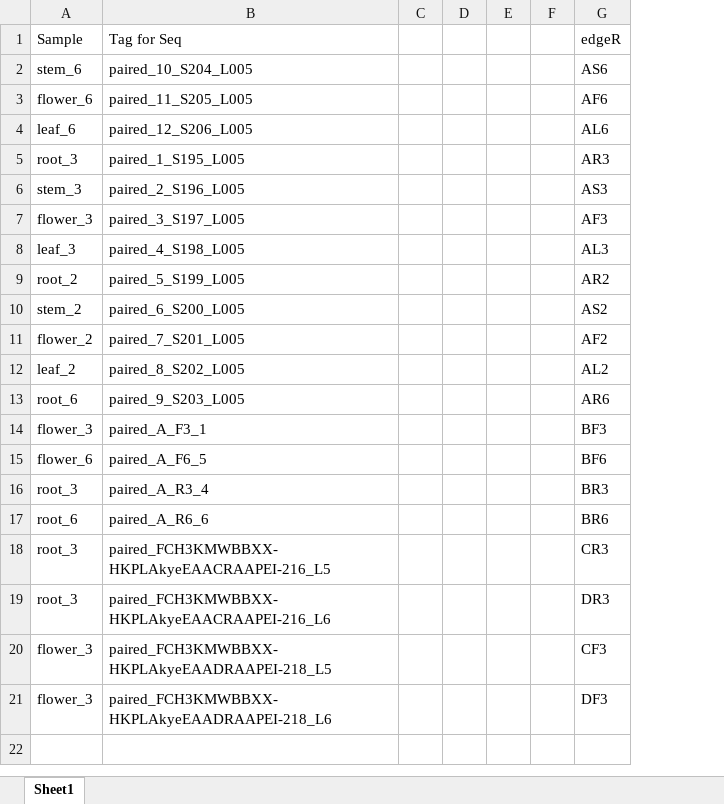
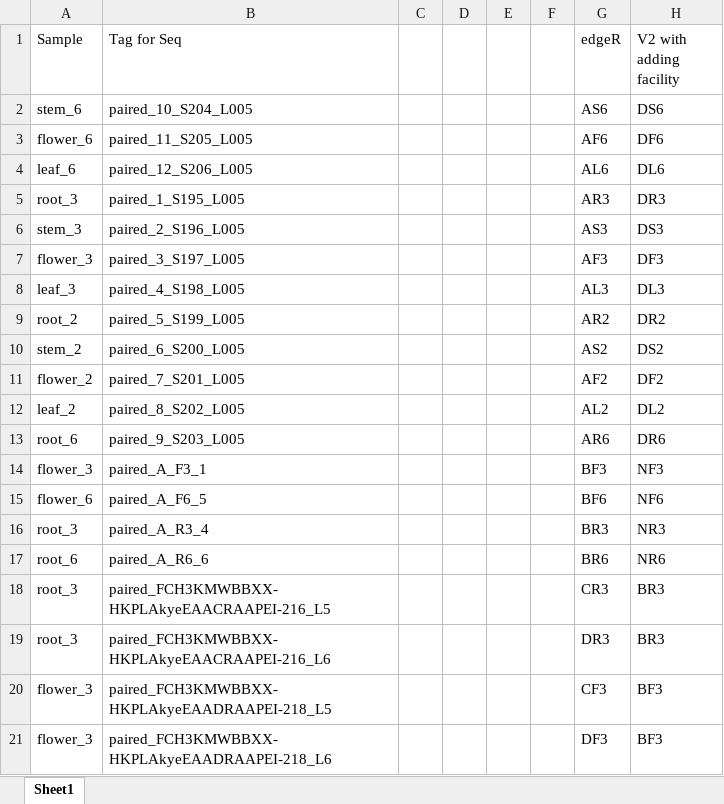
Before and after one commit to hajaramini/Ferula_RNAseq_Rbased, an Excel workbook: input/Samples_Label.xlsx, sheet Sheet1, drawn as a sheet; values as stored, in another font and other column widths than the file's, no borders; the diff names each change by its address in the sheet, - before the commit and + after, or states it on an @@ line.

```diff
--- a/input/Samples_Label.xlsx (sheet Sheet1)
+++ b/input/Samples_Label.xlsx (sheet Sheet1)
+column H (V2 with adding facility), rows 2-21: DS6 | DF6 | DL6 | DR3 | DS3 | DF3 | DL3 | DR2 | DS2 | DF2 | DL2 | DR6 | NF3 | NF6 | NR3 | NR6 | BR3 | BR3 | BF3 | BF3
```
Also changed, not shown: 11 other files.
